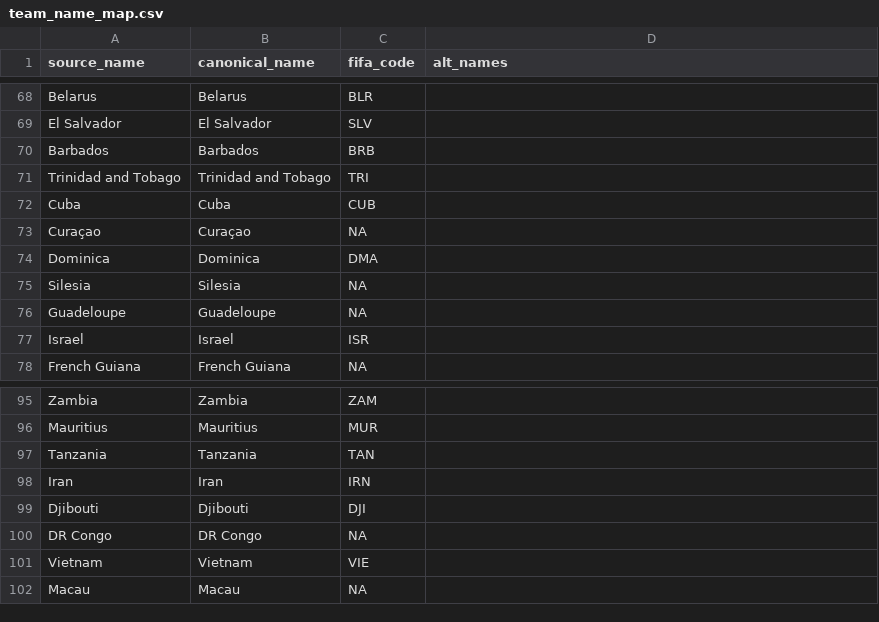
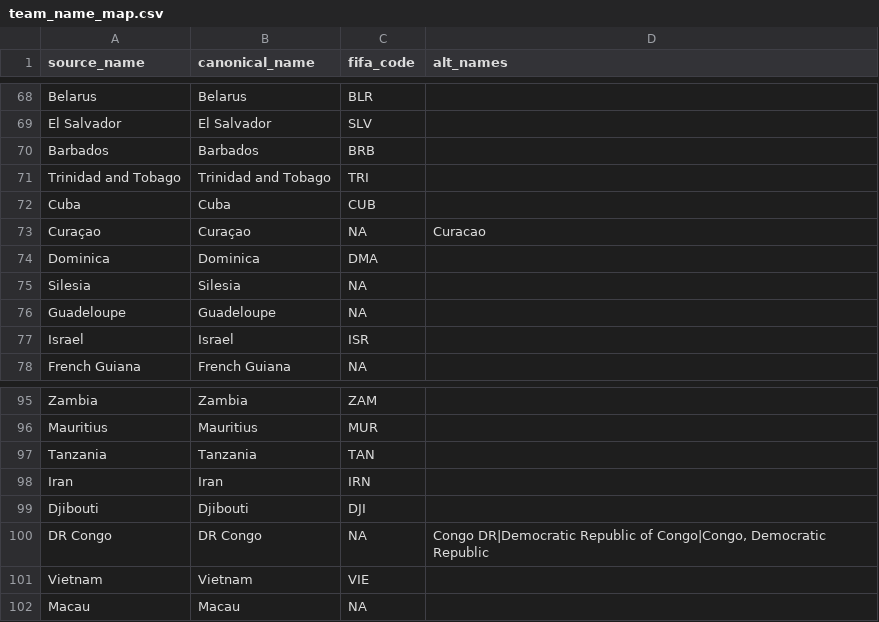
Before and after one commit to DavidZenz/xGelo, a CSV file: data/raw/team_name_map.csv, drawn as a sheet; only a part is shown, gaps mark what is left out.

```diff
--- a/data/raw/team_name_map.csv
+++ b/data/raw/team_name_map.csv
@@ -72,3 +72,3 @@
 "Cuba","Cuba","CUB",""
-"Curaçao","Curaçao",NA,""
+"Curaçao","Curaçao",NA,"Curacao"
 "Dominica","Dominica","DMA",""
@@ -99,3 +99,3 @@
 "Djibouti","Djibouti","DJI",""
-"DR Congo","DR Congo",NA,""
+"DR Congo","DR Congo",NA,"Congo DR|Democratic Republic of Congo|Congo, Democratic Republic"
 "Vietnam","Vietnam","VIE",""
```
Also changed, not shown: 7 other files.
